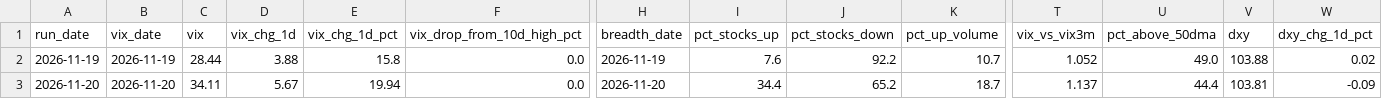
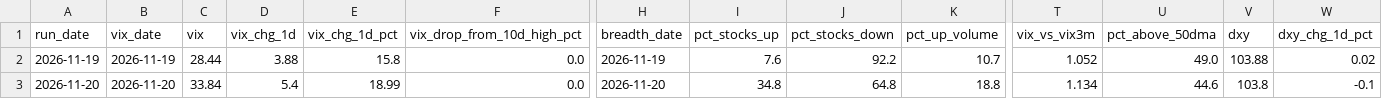
Before and after one commit to alexecrane-ai/market-bottom-daily-read, a CSV file: history.csv, drawn as a sheet; only a part is shown, gaps mark what is left out; the diff names each change by its address in the sheet, - before the commit and + after, or states it on an @@ line.

```diff
--- a/history.csv
+++ b/history.csv
-C3 (vix): 34.11
+C3 (vix): 33.84
-D3 (vix_chg_1d): 5.67
+D3 (vix_chg_1d): 5.4
-E3 (vix_chg_1d_pct): 19.94
+E3 (vix_chg_1d_pct): 18.99
-I3 (pct_stocks_up): 34.4
+I3 (pct_stocks_up): 34.8
-J3 (pct_stocks_down): 65.2
+J3 (pct_stocks_down): 64.8
-K3 (pct_up_volume): 18.7
+K3 (pct_up_volume): 18.8
-T3 (vix_vs_vix3m): 1.137
+T3 (vix_vs_vix3m): 1.134
-U3 (pct_above_50dma): 44.4
+U3 (pct_above_50dma): 44.6
-V3 (dxy): 103.81
+V3 (dxy): 103.8
-W3 (dxy_chg_1d_pct): -0.09
+W3 (dxy_chg_1d_pct): -0.1
```
Also changed, not shown: 1 other file.
